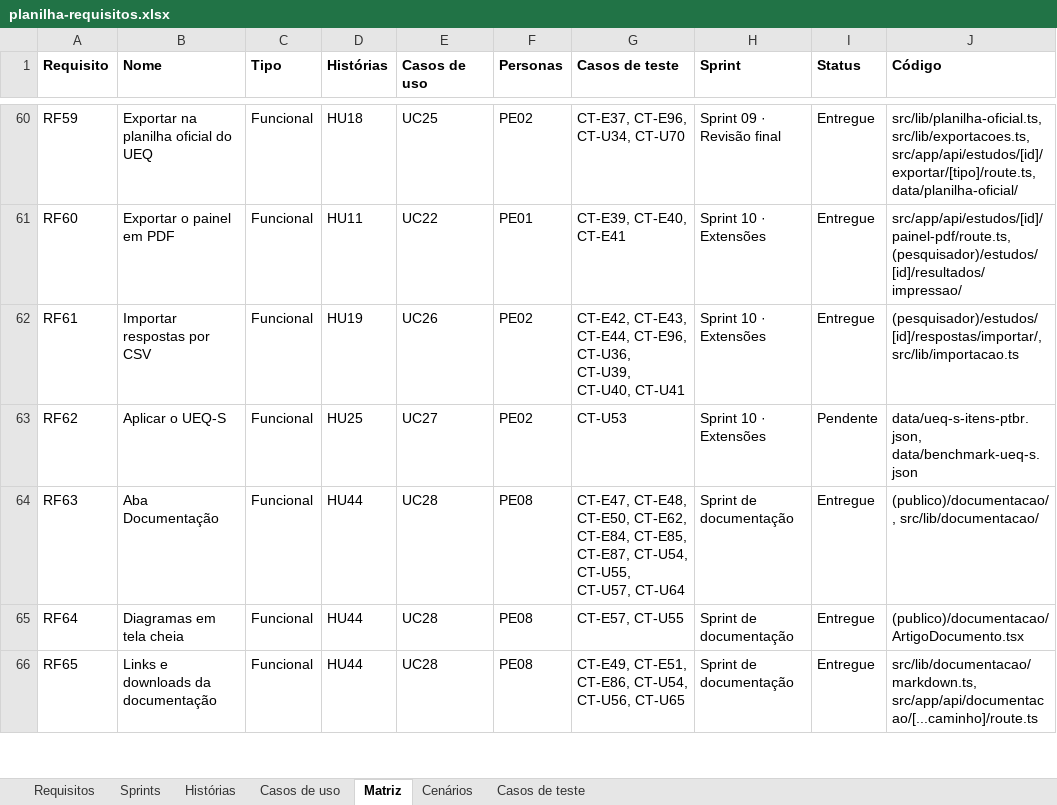
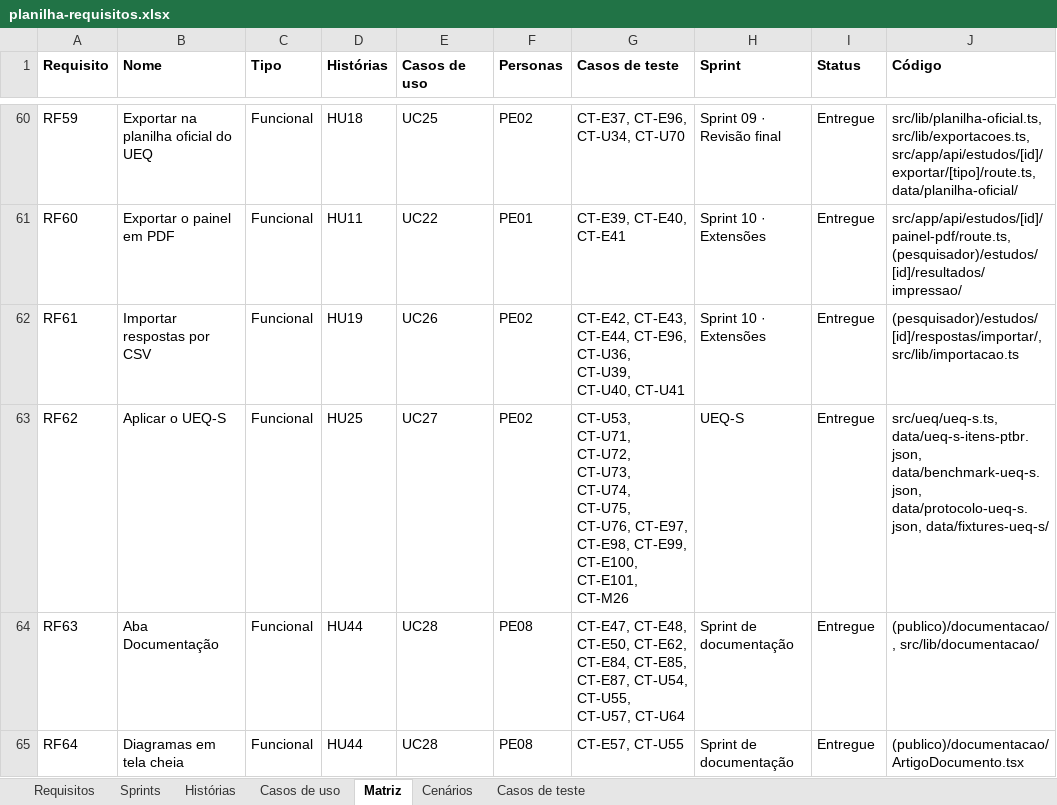
Before and after one commit to gabrielfjm/ueq_form_ihc, an Excel workbook: docs/documentacao/planilha-requisitos.xlsx, sheet Matriz, drawn as a sheet; only a part is shown, gaps mark what is left out; the shorter side is filled out with more unchanged rows; values as stored, in another font and other column widths than the file's, no borders; the diff names each change by its address in the sheet, - before the commit and + after, or states it on an @@ line.

Commit message:
documenta o UEQ-S e dá o RF62 como entregue

```diff
--- a/docs/documentacao/planilha-requisitos.xlsx (sheet Matriz)
+++ b/docs/documentacao/planilha-requisitos.xlsx (sheet Matriz)
-G63 (Casos de teste): CT-U53
+G63 (Casos de teste): CT-U53, CT-U71, CT-U72, CT-U73, CT-U74, CT-U75, CT-U76, CT-E97, CT-E98, CT-E99, CT-E100, CT-E101, CT-M26
-H63 (Sprint): Sprint 10 · Extensões
+H63 (Sprint): UEQ-S
-I63 (Status): Pendente
+I63 (Status): Entregue
-J63 (Código): data/ueq-s-itens-ptbr.json, data/benchmark-ueq-s.json
+J63 (Código): src/ueq/ueq-s.ts, data/ueq-s-itens-ptbr.json, data/benchmark-ueq-s.json, data/protocolo-ueq-s.json, data/fixtures-ueq-s/
```
Also changed, not shown: sheet Casos de teste, sheet Sprints, sheet Cenários, sheet Requisitos, sheet Histórias, 17 other files.
